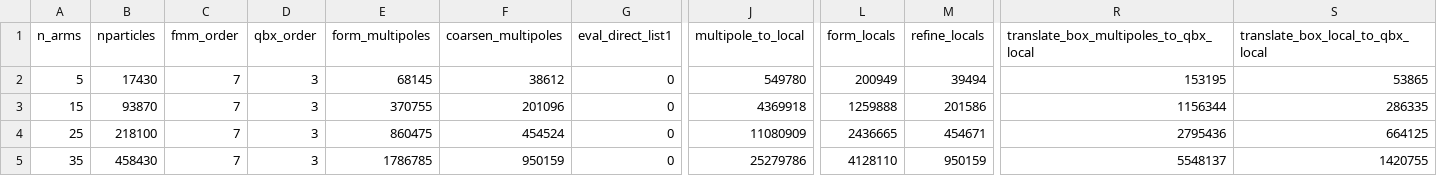
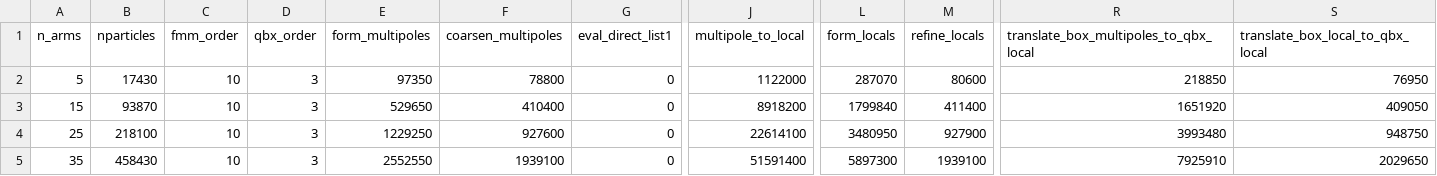
Before and after one commit to mattwala/gigaqbx-2d-paper-code, a CSV file: raw-data-cached/complexity-results-gigaqbx-threshold15.csv, drawn as a sheet; only a part is shown, gaps mark what is left out; the diff covers the shown part only; the diff names each change by its address in the sheet, - before the commit and + after, or states it on an @@ line.

```diff
--- a/raw-data-cached/complexity-results-gigaqbx-threshold15.csv
+++ b/raw-data-cached/complexity-results-gigaqbx-threshold15.csv
-C2:C5 (fmm_order): 7
+C2:C5 (fmm_order): 10
-E2 (form_multipoles): 68145
+E2 (form_multipoles): 97350
-F2 (coarsen_multipoles): 38612
+F2 (coarsen_multipoles): 78800
-J2 (multipole_to_local): 549780
+J2 (multipole_to_local): 1122000
-L2 (form_locals): 200949
+L2 (form_locals): 287070
-M2 (refine_locals): 39494
+M2 (refine_locals): 80600
-R2: 153195
+R2: 218850
-S2 (translate_box_local_to_qbx_local): 53865
+S2 (translate_box_local_to_qbx_local): 76950
-E3 (form_multipoles): 370755
+E3 (form_multipoles): 529650
-F3 (coarsen_multipoles): 201096
+F3 (coarsen_multipoles): 410400
-J3 (multipole_to_local): 4369918
+J3 (multipole_to_local): 8918200
-L3 (form_locals): 1259888
+L3 (form_locals): 1799840
-M3 (refine_locals): 201586
+M3 (refine_locals): 411400
-R3: 1156344
+R3: 1651920
-S3 (translate_box_local_to_qbx_local): 286335
+S3 (translate_box_local_to_qbx_local): 409050
-E4 (form_multipoles): 860475
+E4 (form_multipoles): 1229250
-F4 (coarsen_multipoles): 454524
+F4 (coarsen_multipoles): 927600
-J4 (multipole_to_local): 11080909
+J4 (multipole_to_local): 22614100
-L4 (form_locals): 2436665
+L4 (form_locals): 3480950
-M4 (refine_locals): 454671
+M4 (refine_locals): 927900
-R4: 2795436
+R4: 3993480
-S4 (translate_box_local_to_qbx_local): 664125
+S4 (translate_box_local_to_qbx_local): 948750
-E5 (form_multipoles): 1786785
+E5 (form_multipoles): 2552550
-F5 (coarsen_multipoles): 950159
+F5 (coarsen_multipoles): 1939100
-J5 (multipole_to_local): 25279786
+J5 (multipole_to_local): 51591400
-L5 (form_locals): 4128110
+L5 (form_locals): 5897300
-M5 (refine_locals): 950159
+M5 (refine_locals): 1939100
-R5: 5548137
+R5: 7925910
-S5 (translate_box_local_to_qbx_local): 1420755
+S5 (translate_box_local_to_qbx_local): 2029650
```
Also changed, not shown: 24 edited cells elsewhere in this file, raw-data-cached/bvp-green-error-results-gigaqbx.csv, raw-data-cached/complexity-green-error-results-gigaqbx.csv, 8 other files.
